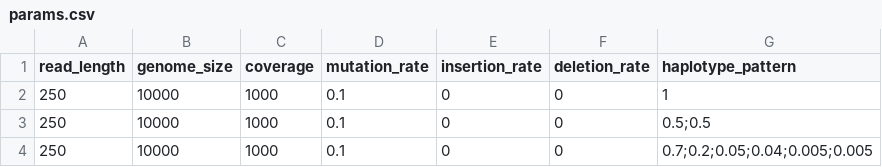
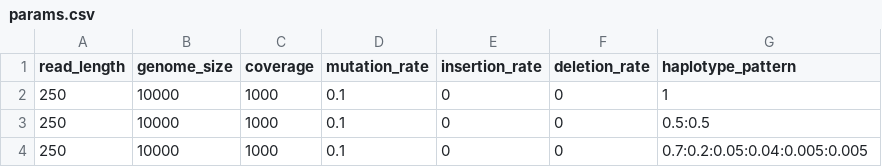
Before and after one commit to cbg-ethz/V-pipe, a CSV file: resources/auxiliary_workflows/benchmark/config/params.csv, drawn as a sheet.

Commit message:
Use ':' as haplotype frequency divider and simplify haplotype names

```diff
--- a/resources/auxiliary_workflows/benchmark/config/params.csv
+++ b/resources/auxiliary_workflows/benchmark/config/params.csv
@@ -2,3 +2,3 @@ read_length,genome_size,coverage,mutation_rate,insertion_rate,deletion_rate,hapl
 250,10000,1000,0.1,0,0,1
-250,10000,1000,0.1,0,0,0.5;0.5
-250,10000,1000,0.1,0,0,0.7;0.2;0.05;0.04;0.005;0.005
+250,10000,1000,0.1,0,0,0.5:0.5
+250,10000,1000,0.1,0,0,0.7:0.2:0.05:0.04:0.005:0.005
```
Also changed, not shown: 1 other file.
